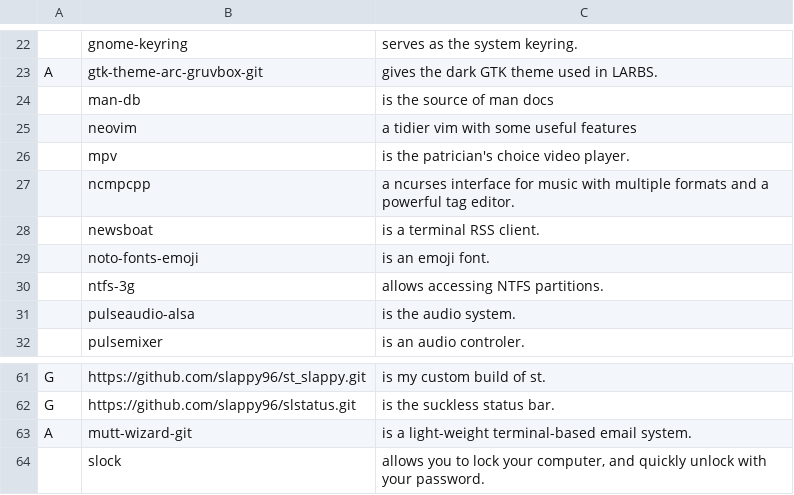
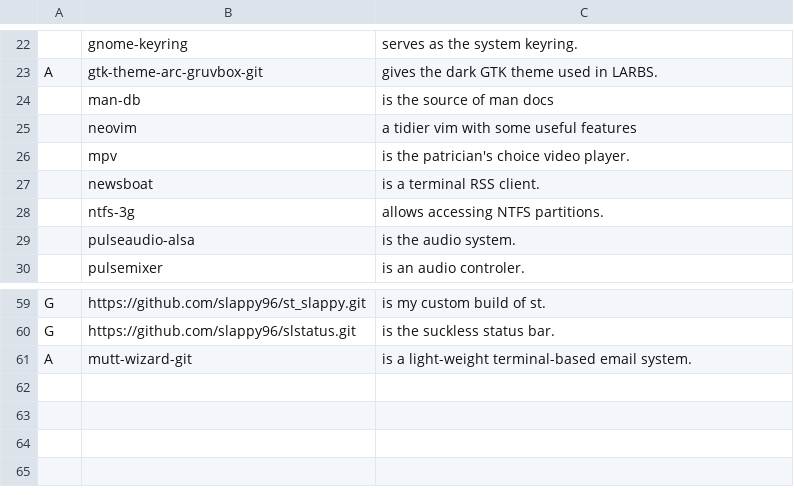
Before and after one commit to slappy96/exlaunch, a CSV file: progs.csv, drawn as a sheet; only a part is shown, gaps mark what is left out; the diff names each change by its address in the sheet, - before the commit and + after, or states it on an @@ line.

Commit message:
deleted ncmpcpp and slock from progs.csv

```diff
--- a/progs.csv
+++ b/progs.csv
-row 27:  | ncmpcpp | a ncurses interface for music with multiple formats and a powerful tag editor.
-row 29:  | noto-fonts-emoji | is an emoji font.
-row 64:  | slock | allows you to lock your computer, and quickly unlock with your password.
```
